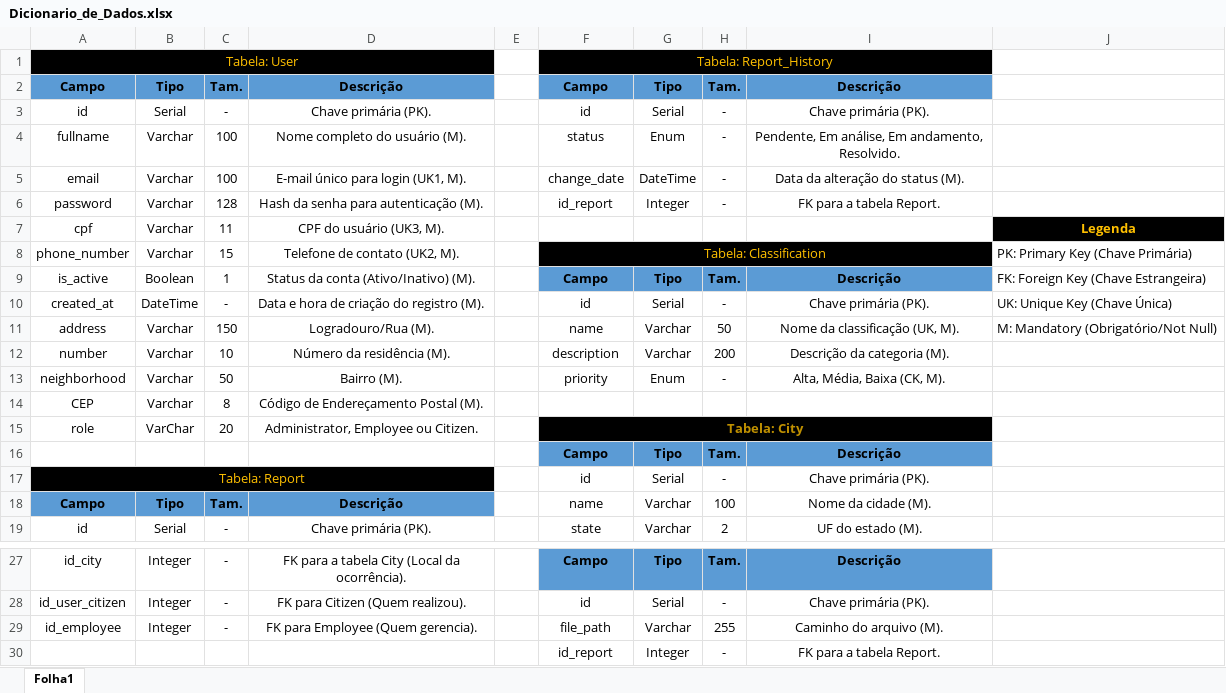
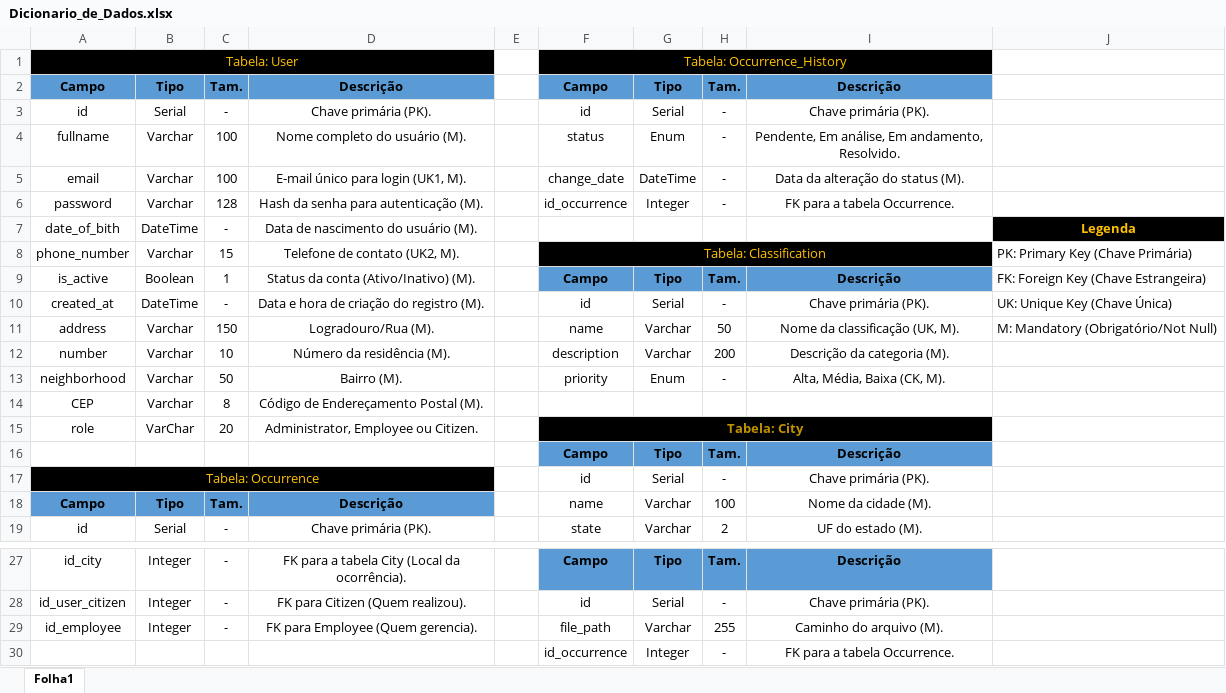
Before and after one commit to RRomano00/ProjetoFinalDeCurso, an Excel workbook: ApêndiceD-VisãodosDados/Dicionario_de_Dados.xlsx, sheet Folha1, drawn as a sheet; only a part is shown, gaps mark what is left out; values as stored, in another font and other column widths than the file's, no borders; removed rows and columns are numbered as before the commit, all else as after; the diff names each change by its address in the sheet, - before the commit and + after, or states it on an @@ line.

```diff
--- a/ApêndiceD-VisãodosDados/Dicionario_de_Dados.xlsx (sheet Folha1)
+++ b/ApêndiceD-VisãodosDados/Dicionario_de_Dados.xlsx (sheet Folha1)
-F1: Tabela: Report_History
+F1: Tabela: Occurrence_History
-F6: id_report
+F6: id_occurrence
-I6: FK para a tabela Report.
+I6: FK para a tabela Occurrence.
-row 7: cpf | Varchar | 11 | CPF do usuário (UK3, M). |  |  |  |  |  | Legenda
+row 7: date_of_bith | DateTime | - | Data de nascimento do usuário (M). |  |  |  |  |  | Legenda
-A17: Tabela: Report
+A17: Tabela: Occurrence
-F30: id_report
+F30: id_occurrence
-I30: FK para a tabela Report.
+I30: FK para a tabela Occurrence.
```
Also changed, not shown: 1 other file.
